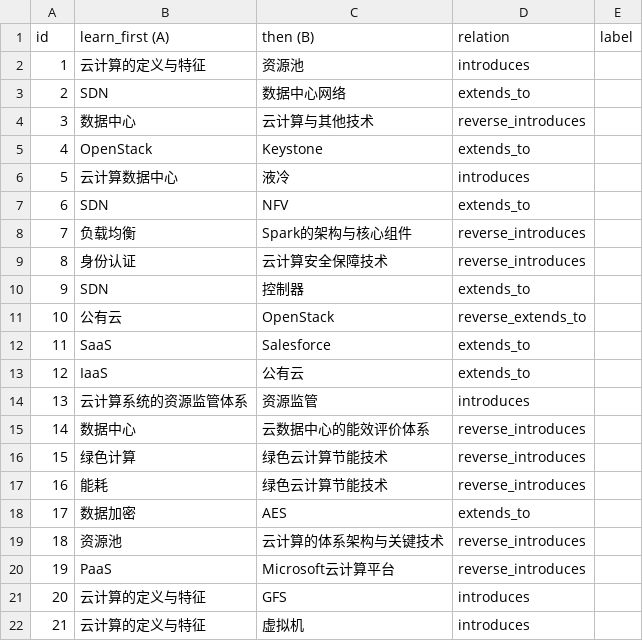
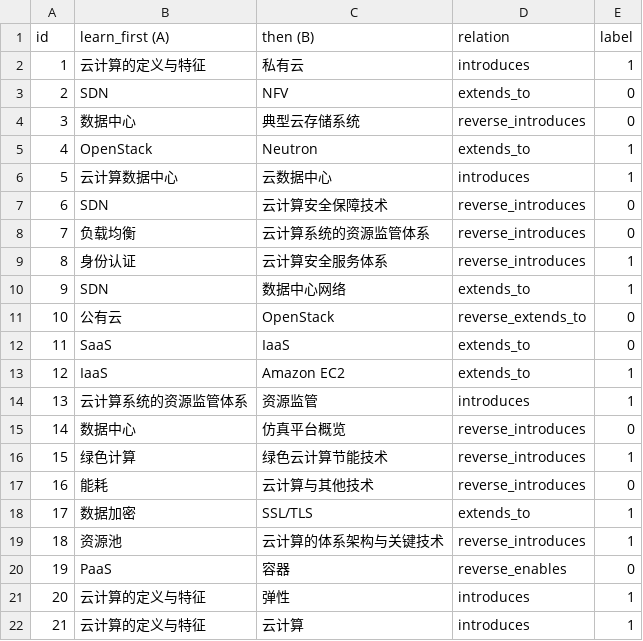
Before and after one commit to fahim2443/Design-and-Implementation-of-a-Personalized-Learning-Path-Recommendation-System-Based-on-KG, a CSV file: docs/edge_validation.csv, drawn as a sheet; only a part is shown; the diff covers the shown part only.

```diff
--- a/docs/edge_validation.csv
+++ b/docs/edge_validation.csv
@@ -1,22 +1,22 @@
 id,learn_first (A),then (B),relation,label
-1,云计算的定义与特征,资源池,introduces,
-2,SDN,数据中心网络,extends_to,
-3,数据中心,云计算与其他技术,reverse_introduces,
-4,OpenStack,Keystone,extends_to,
-5,云计算数据中心,液冷,introduces,
-6,SDN,NFV,extends_to,
-7,负载均衡,Spark的架构与核心组件,reverse_introduces,
-8,身份认证,云计算安全保障技术,reverse_introduces,
-9,SDN,控制器,extends_to,
-10,公有云,OpenStack,reverse_extends_to,
-11,SaaS,Salesforce,extends_to,
-12,IaaS,公有云,extends_to,
-13,云计算系统的资源监管体系,资源监管,introduces,
-14,数据中心,云数据中心的能效评价体系,reverse_introduces,
-15,绿色计算,绿色云计算节能技术,reverse_introduces,
-16,能耗,绿色云计算节能技术,reverse_introduces,
-17,数据加密,AES,extends_to,
-18,资源池,云计算的体系架构与关键技术,reverse_introduces,
-19,PaaS,Microsoft云计算平台,reverse_introduces,
-20,云计算的定义与特征,GFS,introduces,
-21,云计算的定义与特征,虚拟机,introduces,
+1,云计算的定义与特征,私有云,introduces,1
+2,SDN,NFV,extends_to,0
+3,数据中心,典型云存储系统,reverse_introduces,0
+4,OpenStack,Neutron,extends_to,1
+5,云计算数据中心,云数据中心,introduces,1
+6,SDN,云计算安全保障技术,reverse_introduces,0
+7,负载均衡,云计算系统的资源监管体系,reverse_introduces,0
+8,身份认证,云计算安全服务体系,reverse_introduces,1
+9,SDN,数据中心网络,extends_to,1
+10,公有云,OpenStack,reverse_extends_to,0
+11,SaaS,IaaS,extends_to,0
+12,IaaS,Amazon EC2,extends_to,1
+13,云计算系统的资源监管体系,资源监管,introduces,1
+14,数据中心,仿真平台概览,reverse_introduces,0
+15,绿色计算,绿色云计算节能技术,reverse_introduces,1
+16,能耗,云计算与其他技术,reverse_introduces,0
+17,数据加密,SSL/TLS,extends_to,1
+18,资源池,云计算的体系架构与关键技术,reverse_introduces,1
+19,PaaS,容器,reverse_enables,0
+20,云计算的定义与特征,弹性,introduces,1
+21,云计算的定义与特征,云计算,introduces,1
```
Also changed, not shown: 76 edited cells elsewhere in this file, docs/sensitivity_results.csv, 29 other files.
